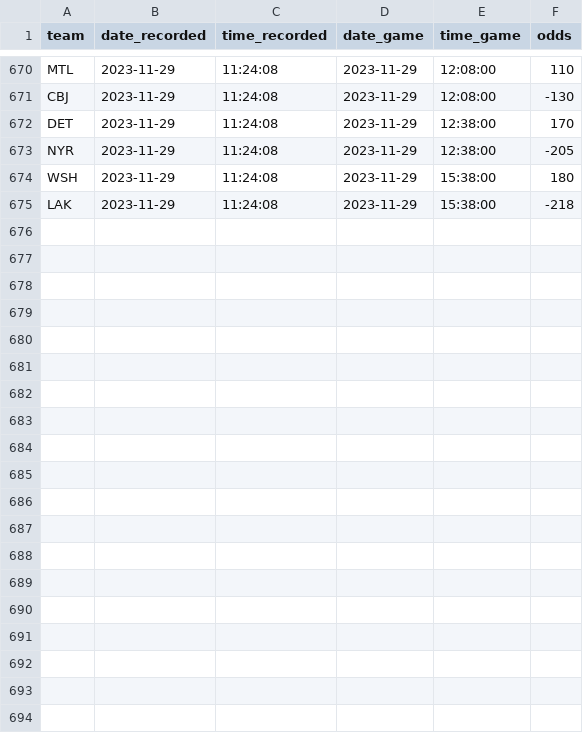
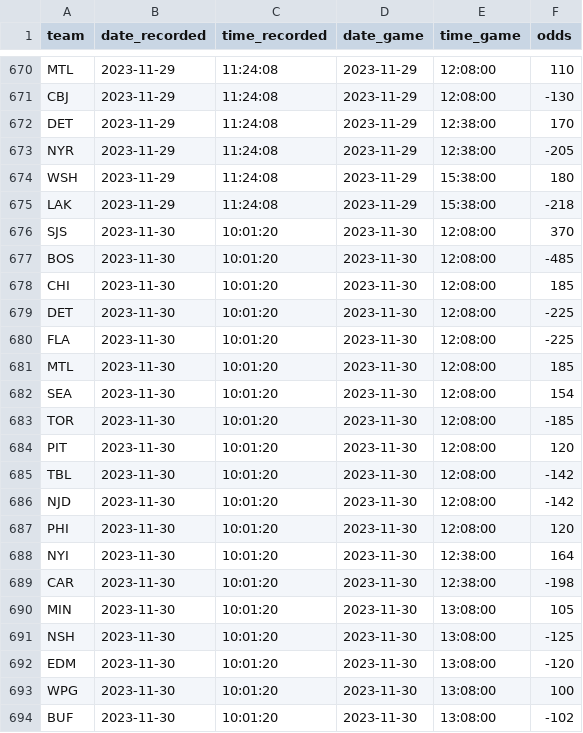
Before and after one commit to michalekb11/NHL-expected-goals, a CSV file: data/daily/odds/ml_odds.csv, drawn as a sheet; only a part is shown, gaps mark what is left out; the diff covers the shown part only.

```diff
--- a/data/daily/odds/ml_odds.csv
+++ b/data/daily/odds/ml_odds.csv
@@ -675 +675,20 @@ WSH,2023-11-29,11:24:08,2023-11-29,15:38:00,180
 LAK,2023-11-29,11:24:08,2023-11-29,15:38:00,-218
+SJS,2023-11-30,10:01:20,2023-11-30,12:08:00,370
+BOS,2023-11-30,10:01:20,2023-11-30,12:08:00,-485
+CHI,2023-11-30,10:01:20,2023-11-30,12:08:00,185
+DET,2023-11-30,10:01:20,2023-11-30,12:08:00,-225
+FLA,2023-11-30,10:01:20,2023-11-30,12:08:00,-225
+MTL,2023-11-30,10:01:20,2023-11-30,12:08:00,185
+SEA,2023-11-30,10:01:20,2023-11-30,12:08:00,154
+TOR,2023-11-30,10:01:20,2023-11-30,12:08:00,-185
+PIT,2023-11-30,10:01:20,2023-11-30,12:08:00,120
+TBL,2023-11-30,10:01:20,2023-11-30,12:08:00,-142
+NJD,2023-11-30,10:01:20,2023-11-30,12:08:00,-142
+PHI,2023-11-30,10:01:20,2023-11-30,12:08:00,120
+NYI,2023-11-30,10:01:20,2023-11-30,12:38:00,164
+CAR,2023-11-30,10:01:20,2023-11-30,12:38:00,-198
+MIN,2023-11-30,10:01:20,2023-11-30,13:08:00,105
+NSH,2023-11-30,10:01:20,2023-11-30,13:08:00,-125
+EDM,2023-11-30,10:01:20,2023-11-30,13:08:00,-120
+WPG,2023-11-30,10:01:20,2023-11-30,13:08:00,100
+BUF,2023-11-30,10:01:20,2023-11-30,13:08:00,-102
```
Also changed, not shown: 9 added rows elsewhere in this file, data/daily/DF_projected_goalies.csv, data/daily/odds/60min_odds.csv, 5 other files.
